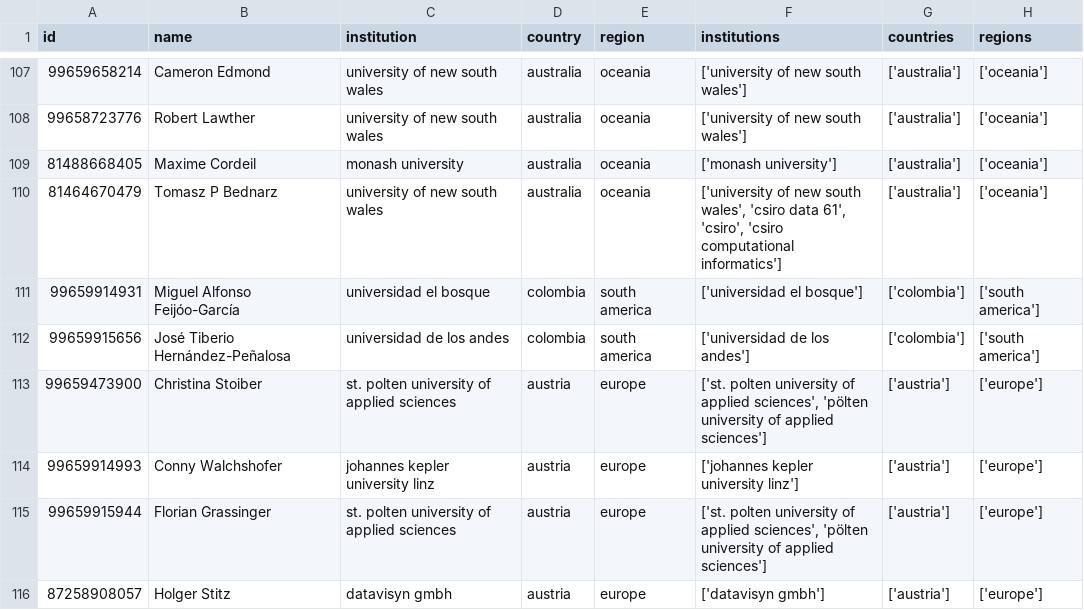
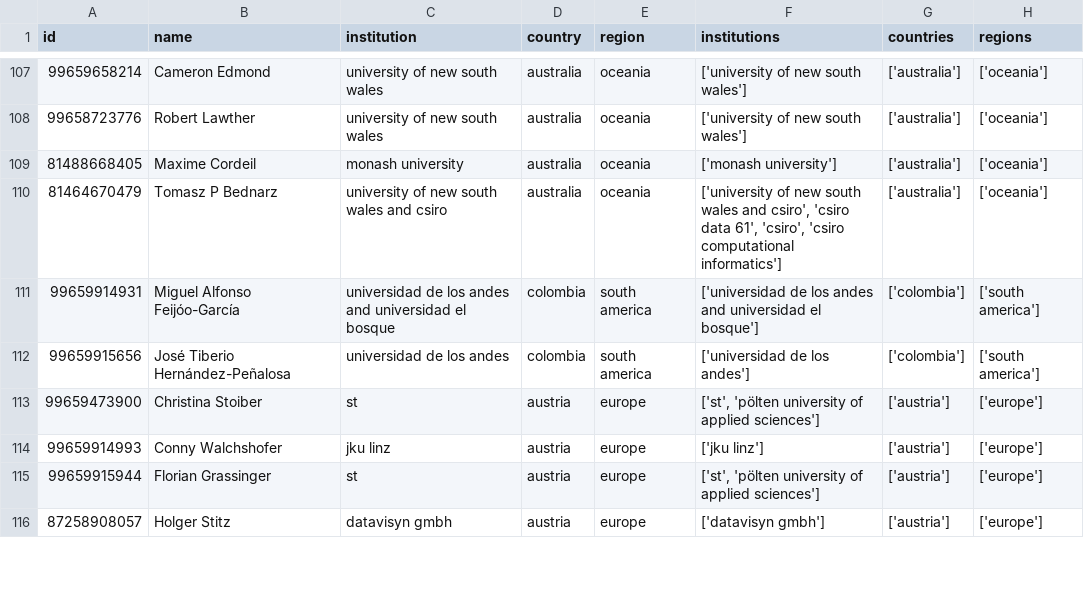
Before and after one commit to odmoreno/python_scraper_papers, a CSV file: data/dataforvis/authors.csv, drawn as a sheet; only a part is shown, gaps mark what is left out; the diff covers the shown part only; the diff names each change by its address in the sheet, - before the commit and + after, or states it on an @@ line.

```diff
--- a/data/dataforvis/authors.csv
+++ b/data/dataforvis/authors.csv
-C110 (institution): university of new south wales
+C110 (institution): university of new south wales and csiro
-F110 (institutions): …new south wales', 'csiro data…
+F110 (institutions): …new south wales and csiro', 'csiro data…
-C111 (institution): universidad el bosque
+C111 (institution): universidad de los andes and universidad el bosque
-F111 (institutions): ['universidad el bosque']
+F111 (institutions): ['universidad de los andes and universidad el bosque']
-C113 (institution): st. polten university of applied sciences
+C113 (institution): st
-F113 (institutions): ['st. polten university of applied sciences', 'pölten university…
+F113 (institutions): ['st', 'pölten university…
-C114 (institution): johannes kepler university linz
+C114 (institution): jku linz
-F114 (institutions): ['johannes kepler university linz']
+F114 (institutions): ['jku linz']
-C115 (institution): st. polten university of applied sciences
+C115 (institution): st
-F115 (institutions): ['st. polten university of applied sciences', 'pölten university…
+F115 (institutions): ['st', 'pölten university…
```
Also changed, not shown: 165 edited cells elsewhere in this file, 11 other files.
